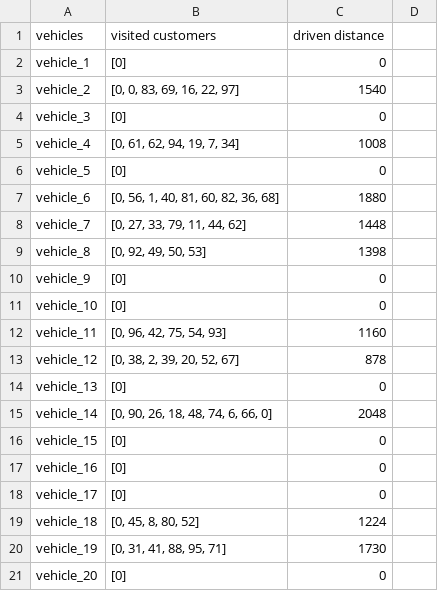
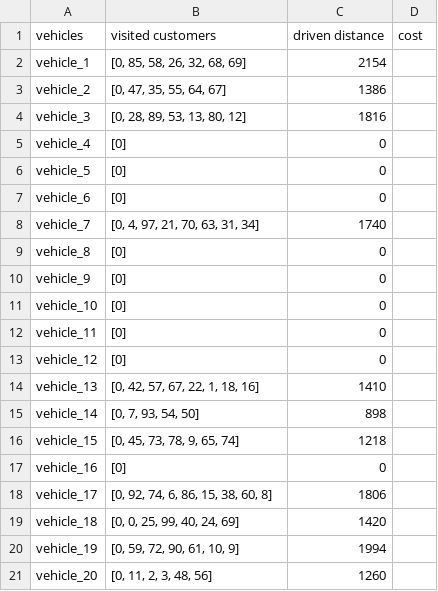
Before and after one commit to Illiou/nature-inspired-algorithms-2018, a TSV file: Final/Solution files/solution_abc_problem_2.tsv, drawn as a sheet; only a part is shown; the diff covers the shown part only.

Commit message:
Add cost to solution files

```diff
--- a/Final/Solution files/solution_abc_problem_2.tsv
+++ b/Final/Solution files/solution_abc_problem_2.tsv
@@ -1,21 +1,21 @@
-vehicles	visited customers	driven distance
-vehicle_1	[0]	0
-vehicle_2	[0, 0, 83, 69, 16, 22, 97]	1540
-vehicle_3	[0]	0
-vehicle_4	[0, 61, 62, 94, 19, 7, 34]	1008
+vehicles	visited customers	driven distance	cost
+vehicle_1	[0, 85, 58, 26, 32, 68, 69]	2154
+vehicle_2	[0, 47, 35, 55, 64, 67]	1386
+vehicle_3	[0, 28, 89, 53, 13, 80, 12]	1816
+vehicle_4	[0]	0
 vehicle_5	[0]	0
-vehicle_6	[0, 56, 1, 40, 81, 60, 82, 36, 68]	1880
-vehicle_7	[0, 27, 33, 79, 11, 44, 62]	1448
-vehicle_8	[0, 92, 49, 50, 53]	1398
+vehicle_6	[0]	0
+vehicle_7	[0, 4, 97, 21, 70, 63, 31, 34]	1740
+vehicle_8	[0]	0
 vehicle_9	[0]	0
 vehicle_10	[0]	0
-vehicle_11	[0, 96, 42, 75, 54, 93]	1160
-vehicle_12	[0, 38, 2, 39, 20, 52, 67]	878
-vehicle_13	[0]	0
-vehicle_14	[0, 90, 26, 18, 48, 74, 6, 66, 0]	2048
-vehicle_15	[0]	0
+vehicle_11	[0]	0
+vehicle_12	[0]	0
+vehicle_13	[0, 42, 57, 67, 22, 1, 18, 16]	1410
+vehicle_14	[0, 7, 93, 54, 50]	898
+vehicle_15	[0, 45, 73, 78, 9, 65, 74]	1218
 vehicle_16	[0]	0
-vehicle_17	[0]	0
-vehicle_18	[0, 45, 8, 80, 52]	1224
-vehicle_19	[0, 31, 41, 88, 95, 71]	1730
-vehicle_20	[0]	0
+vehicle_17	[0, 92, 74, 6, 86, 15, 38, 60, 8]	1806
+vehicle_18	[0, 0, 25, 99, 40, 24, 69]	1420
+vehicle_19	[0, 59, 72, 90, 61, 10, 9]	1994
+vehicle_20	[0, 11, 2, 3, 48, 56]	1260
```
Also changed, not shown: 1 added row and 10 edited cells elsewhere in this file, Final/Solution files/solution_abc_problem_1.tsv, Final/Solution files/solution_cluster_problem_1.tsv, 13 other files.
